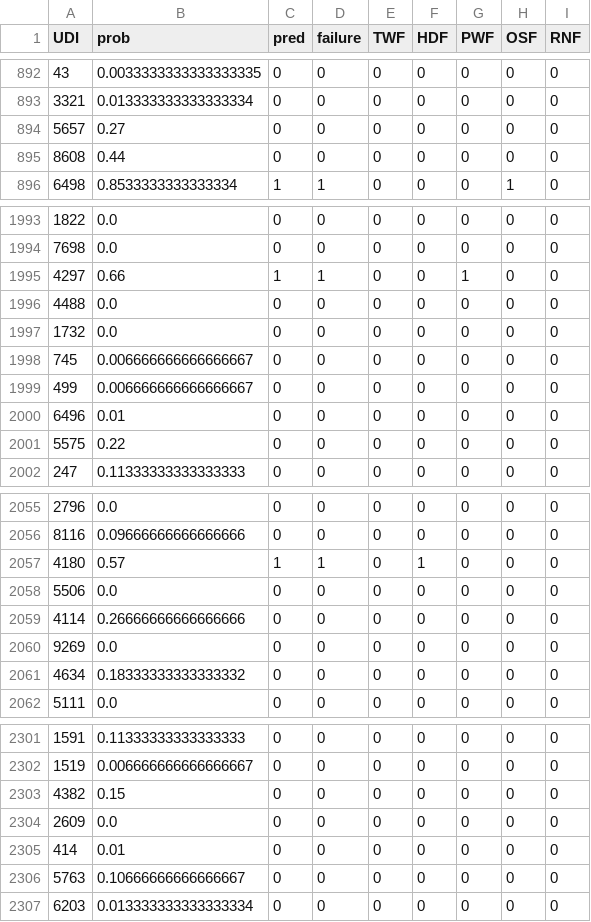
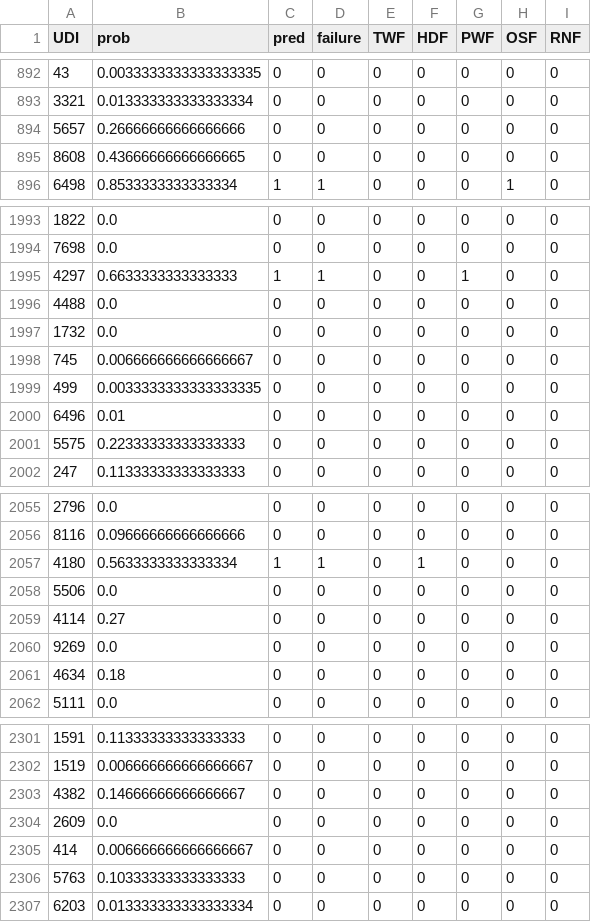
Before and after one commit to yh6275-maker/Project, a CSV file: projectD/data/ai4i_test_pred.csv, drawn as a sheet; only a part is shown, gaps mark what is left out; the diff covers the shown part only.

```diff
--- a/projectD/data/ai4i_test_pred.csv
+++ b/projectD/data/ai4i_test_pred.csv
@@ -893,4 +893,4 @@ UDI,prob,pred,failure,TWF,HDF,PWF,OSF,RNF
 3321,0.013333333333333334,0,0,0,0,0,0,0
-5657,0.27,0,0,0,0,0,0,0
-8608,0.44,0,0,0,0,0,0,0
+5657,0.26666666666666666,0,0,0,0,0,0,0
+8608,0.43666666666666665,0,0,0,0,0,0,0
 6498,0.8533333333333334,1,1,0,0,0,1,0
@@ -1994,3 +1994,3 @@ UDI,prob,pred,failure,TWF,HDF,PWF,OSF,RNF
 7698,0.0,0,0,0,0,0,0,0
-4297,0.66,1,1,0,0,1,0,0
+4297,0.6633333333333333,1,1,0,0,1,0,0
 4488,0.0,0,0,0,0,0,0,0
@@ -1998,5 +1998,5 @@ UDI,prob,pred,failure,TWF,HDF,PWF,OSF,RNF
 745,0.006666666666666667,0,0,0,0,0,0,0
-499,0.006666666666666667,0,0,0,0,0,0,0
+499,0.0033333333333333335,0,0,0,0,0,0,0
 6496,0.01,0,0,0,0,0,0,0
-5575,0.22,0,0,0,0,0,0,0
+5575,0.22333333333333333,0,0,0,0,0,0,0
 247,0.11333333333333333,0,0,0,0,0,0,0
@@ -2056,7 +2056,7 @@ UDI,prob,pred,failure,TWF,HDF,PWF,OSF,RNF
 8116,0.09666666666666666,0,0,0,0,0,0,0
-4180,0.57,1,1,0,1,0,0,0
+4180,0.5633333333333334,1,1,0,1,0,0,0
 5506,0.0,0,0,0,0,0,0,0
-4114,0.26666666666666666,0,0,0,0,0,0,0
+4114,0.27,0,0,0,0,0,0,0
 9269,0.0,0,0,0,0,0,0,0
-4634,0.18333333333333332,0,0,0,0,0,0,0
+4634,0.18,0,0,0,0,0,0,0
 5111,0.0,0,0,0,0,0,0,0
@@ -2302,6 +2302,6 @@ UDI,prob,pred,failure,TWF,HDF,PWF,OSF,RNF
 1519,0.006666666666666667,0,0,0,0,0,0,0
-4382,0.15,0,0,0,0,0,0,0
+4382,0.14666666666666667,0,0,0,0,0,0,0
 2609,0.0,0,0,0,0,0,0,0
-414,0.01,0,0,0,0,0,0,0
-5763,0.10666666666666667,0,0,0,0,0,0,0
+414,0.006666666666666667,0,0,0,0,0,0,0
+5763,0.10333333333333333,0,0,0,0,0,0,0
 6203,0.013333333333333334,0,0,0,0,0,0,0
```
Also changed, not shown: 94 edited cells elsewhere in this file, 2 other files.
